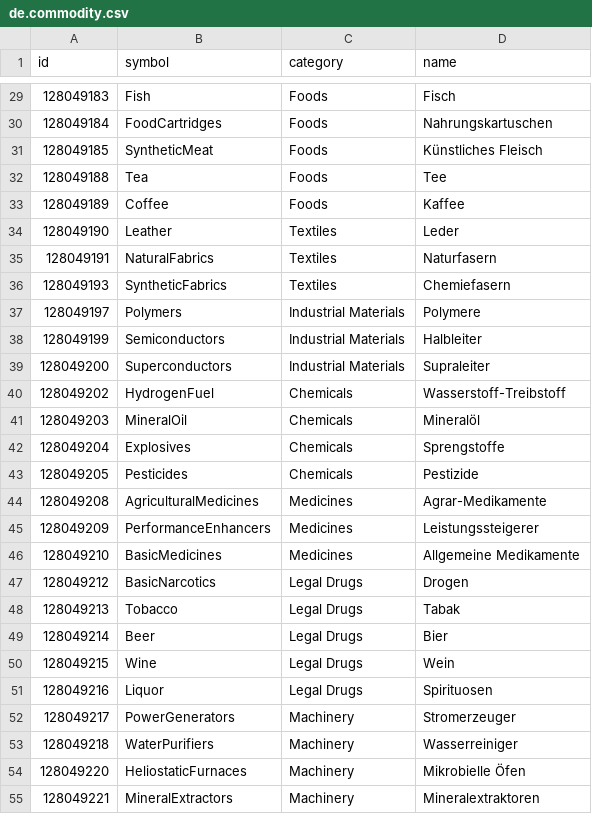
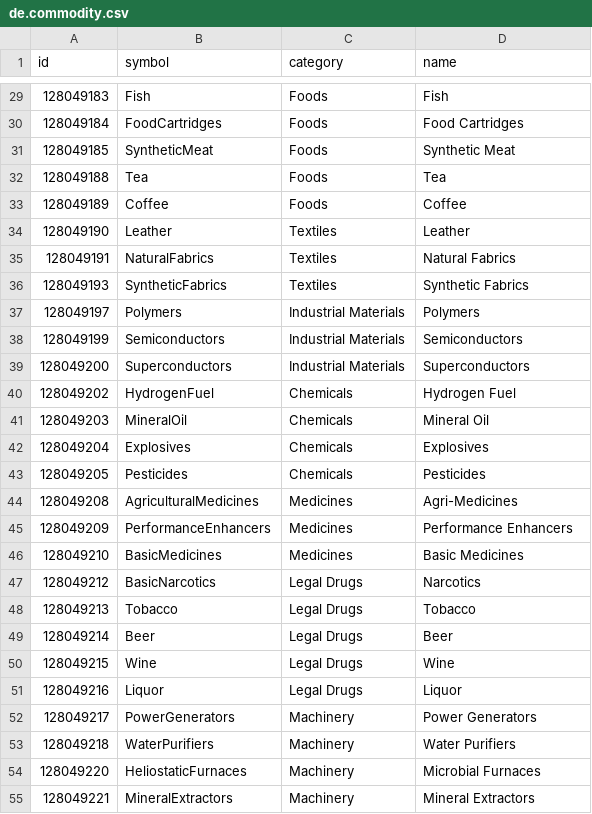
Before and after one commit to aussig/BGS-Tally, a CSV file: data/L10n/de.commodity.csv, drawn as a sheet; only a part is shown, gaps mark what is left out; the diff covers the shown part only.

```diff
--- a/data/L10n/de.commodity.csv
+++ b/data/L10n/de.commodity.csv
@@ -29,27 +29,27 @@ id,symbol,category,name
-128049183,Fish,Foods,Fisch
-128049184,FoodCartridges,Foods,Nahrungskartuschen
-128049185,SyntheticMeat,Foods,Künstliches Fleisch
-128049188,Tea,Foods,Tee
-128049189,Coffee,Foods,Kaffee
-128049190,Leather,Textiles,Leder
-128049191,NaturalFabrics,Textiles,Naturfasern
-128049193,SyntheticFabrics,Textiles,Chemiefasern
-128049197,Polymers,Industrial Materials,Polymere
-128049199,Semiconductors,Industrial Materials,Halbleiter
-128049200,Superconductors,Industrial Materials,Supraleiter
-128049202,HydrogenFuel,Chemicals,Wasserstoff-Treibstoff
-128049203,MineralOil,Chemicals,Mineralöl
-128049204,Explosives,Chemicals,Sprengstoffe
-128049205,Pesticides,Chemicals,Pestizide
-128049208,AgriculturalMedicines,Medicines,Agrar-Medikamente
-128049209,PerformanceEnhancers,Medicines,Leistungssteigerer
-128049210,BasicMedicines,Medicines,Allgemeine Medikamente
-128049212,BasicNarcotics,Legal Drugs,Drogen
-128049213,Tobacco,Legal Drugs,Tabak
-128049214,Beer,Legal Drugs,Bier
-128049215,Wine,Legal Drugs,Wein
-128049216,Liquor,Legal Drugs,Spirituosen
-128049217,PowerGenerators,Machinery,Stromerzeuger
-128049218,WaterPurifiers,Machinery,Wasserreiniger
-128049220,HeliostaticFurnaces,Machinery,Mikrobielle Öfen
-128049221,MineralExtractors,Machinery,Mineralextraktoren
+"128049183","Fish","Foods","Fish"
+"128049184","FoodCartridges","Foods","Food Cartridges"
+"128049185","SyntheticMeat","Foods","Synthetic Meat"
+"128049188","Tea","Foods","Tea"
+"128049189","Coffee","Foods","Coffee"
+"128049190","Leather","Textiles","Leather"
+"128049191","NaturalFabrics","Textiles","Natural Fabrics"
+"128049193","SyntheticFabrics","Textiles","Synthetic Fabrics"
+"128049197","Polymers","Industrial Materials","Polymers"
+"128049199","Semiconductors","Industrial Materials","Semiconductors"
+"128049200","Superconductors","Industrial Materials","Superconductors"
+"128049202","HydrogenFuel","Chemicals","Hydrogen Fuel"
+"128049203","MineralOil","Chemicals","Mineral Oil"
+"128049204","Explosives","Chemicals","Explosives"
+"128049205","Pesticides","Chemicals","Pesticides"
+"128049208","AgriculturalMedicines","Medicines","Agri-Medicines"
+"128049209","PerformanceEnhancers","Medicines","Performance Enhancers"
+"128049210","BasicMedicines","Medicines","Basic Medicines"
+"128049212","BasicNarcotics","Legal Drugs","Narcotics"
+"128049213","Tobacco","Legal Drugs","Tobacco"
+"128049214","Beer","Legal Drugs","Beer"
+"128049215","Wine","Legal Drugs","Wine"
+"128049216","Liquor","Legal Drugs","Liquor"
+"128049217","PowerGenerators","Machinery","Power Generators"
+"128049218","WaterPurifiers","Machinery","Water Purifiers"
+"128049220","HeliostaticFurnaces","Machinery","Microbial Furnaces"
+"128049221","MineralExtractors","Machinery","Mineral Extractors"
```
Also changed, not shown: 172 edited cells elsewhere in this file.
